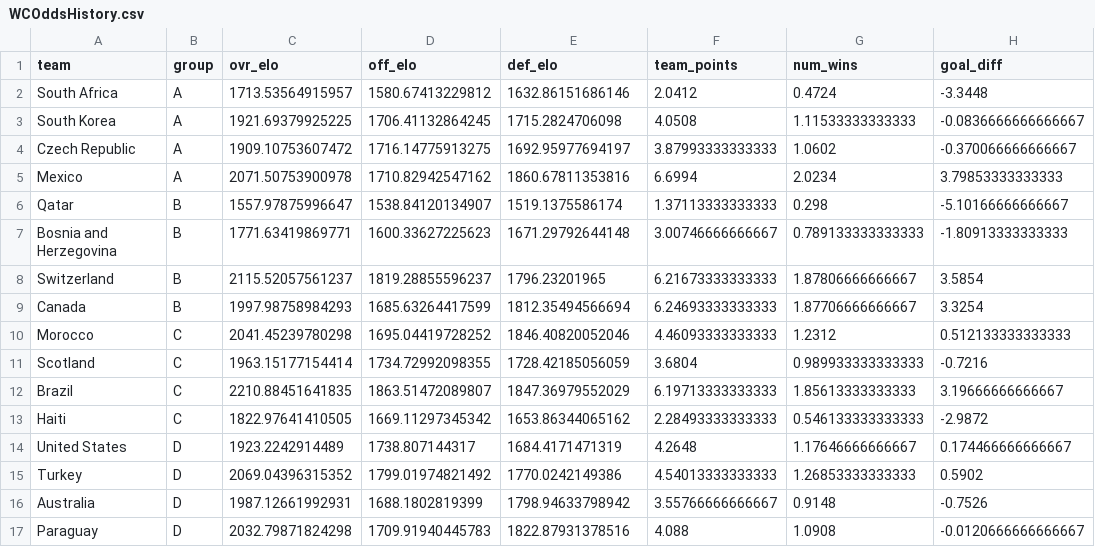
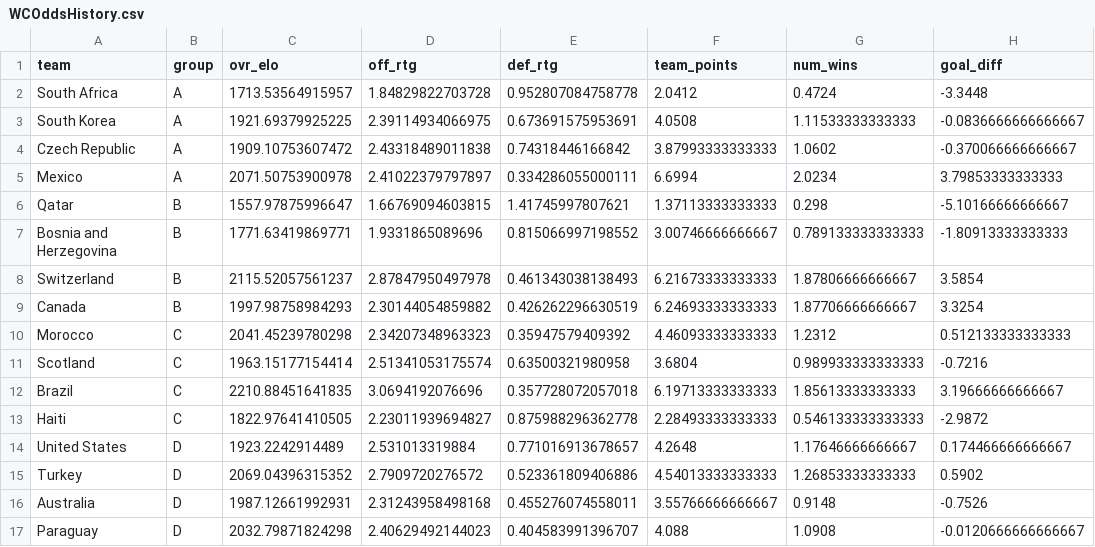
Before and after one commit to zecellomaster/tprdatarepo, a CSV file: 2026 World Cup/WCOddsHistory.csv, drawn as a sheet; only a part is shown; the diff covers the shown part only; the diff names each change by its address in the sheet, - before the commit and + after, or states it on an @@ line.

Commit message:
Fixing format of WCOddsHistory.csv

```diff
--- a/2026 World Cup/WCOddsHistory.csv
+++ b/2026 World Cup/WCOddsHistory.csv
-D1: off_elo
+D1: off_rtg
-E1: def_elo
+E1: def_rtg
-D2 (off_rtg): 1580.67413229812
+D2 (off_rtg): 1.84829822703728
-E2 (def_rtg): 1632.86151686146
+E2 (def_rtg): 0.952807084758778
-D3 (off_rtg): 1706.41132864245
+D3 (off_rtg): 2.39114934066975
-E3 (def_rtg): 1715.2824706098
+E3 (def_rtg): 0.673691575953691
-D4 (off_rtg): 1716.14775913275
+D4 (off_rtg): 2.43318489011838
-E4 (def_rtg): 1692.95977694197
+E4 (def_rtg): 0.74318446166842
-D5 (off_rtg): 1710.82942547162
+D5 (off_rtg): 2.41022379797897
-E5 (def_rtg): 1860.67811353816
+E5 (def_rtg): 0.334286055000111
-D6 (off_rtg): 1538.84120134907
+D6 (off_rtg): 1.66769094603815
-E6 (def_rtg): 1519.1375586174
+E6 (def_rtg): 1.41745997807621
-D7 (off_rtg): 1600.33627225623
+D7 (off_rtg): 1.9331865089696
-E7 (def_rtg): 1671.29792644148
+E7 (def_rtg): 0.815066997198552
-D8 (off_rtg): 1819.28855596237
+D8 (off_rtg): 2.87847950497978
-E8 (def_rtg): 1796.23201965
+E8 (def_rtg): 0.461343038138493
-D9 (off_rtg): 1685.63264417599
+D9 (off_rtg): 2.30144054859882
-E9 (def_rtg): 1812.35494566694
+E9 (def_rtg): 0.426262296630519
-D10 (off_rtg): 1695.04419728252
+D10 (off_rtg): 2.34207348963323
-E10 (def_rtg): 1846.40820052046
+E10 (def_rtg): 0.35947579409392
-D11 (off_rtg): 1734.72992098355
+D11 (off_rtg): 2.51341053175574
-E11 (def_rtg): 1728.42185056059
+E11 (def_rtg): 0.63500321980958
-D12 (off_rtg): 1863.51472089807
+D12 (off_rtg): 3.0694192076696
-E12 (def_rtg): 1847.36979552029
+E12 (def_rtg): 0.357728072057018
-D13 (off_rtg): 1669.11297345342
+D13 (off_rtg): 2.23011939694827
-E13 (def_rtg): 1653.86344065162
+E13 (def_rtg): 0.875988296362778
-D14 (off_rtg): 1738.807144317
+D14 (off_rtg): 2.531013319884
-E14 (def_rtg): 1684.4171471319
+E14 (def_rtg): 0.771016913678657
-D15 (off_rtg): 1799.01974821492
+D15 (off_rtg): 2.7909720276572
-E15 (def_rtg): 1770.0242149386
+E15 (def_rtg): 0.523361809406886
-D16 (off_rtg): 1688.1802819399
+D16 (off_rtg): 2.31243958498168
-E16 (def_rtg): 1798.94633798942
+E16 (def_rtg): 0.455276074558011
-D17 (off_rtg): 1709.91940445783
+D17 (off_rtg): 2.40629492144023
-E17 (def_rtg): 1822.87931378516
+E17 (def_rtg): 0.404583991396707
```
Also changed, not shown: 64 edited cells elsewhere in this file.
